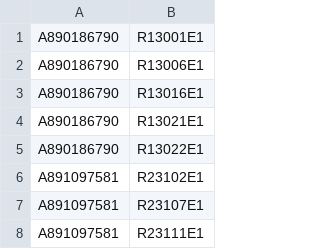
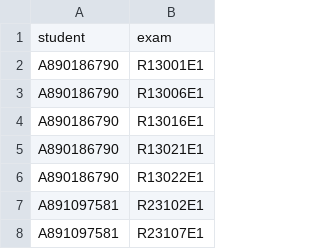
Before and after one commit to Fei-Pan-1/cs255_Exam_Scheduling, a CSV file: dataset/processed_data/enrolments.csv, drawn as a sheet; only a part is shown; the shorter side is filled out with more unchanged rows.

Commit message:
rename column

```diff
--- a/dataset/processed_data/enrolments.csv
+++ b/dataset/processed_data/enrolments.csv
@@ -1 +1,2 @@
+student,exam
 A890186790,R13001E1
```
